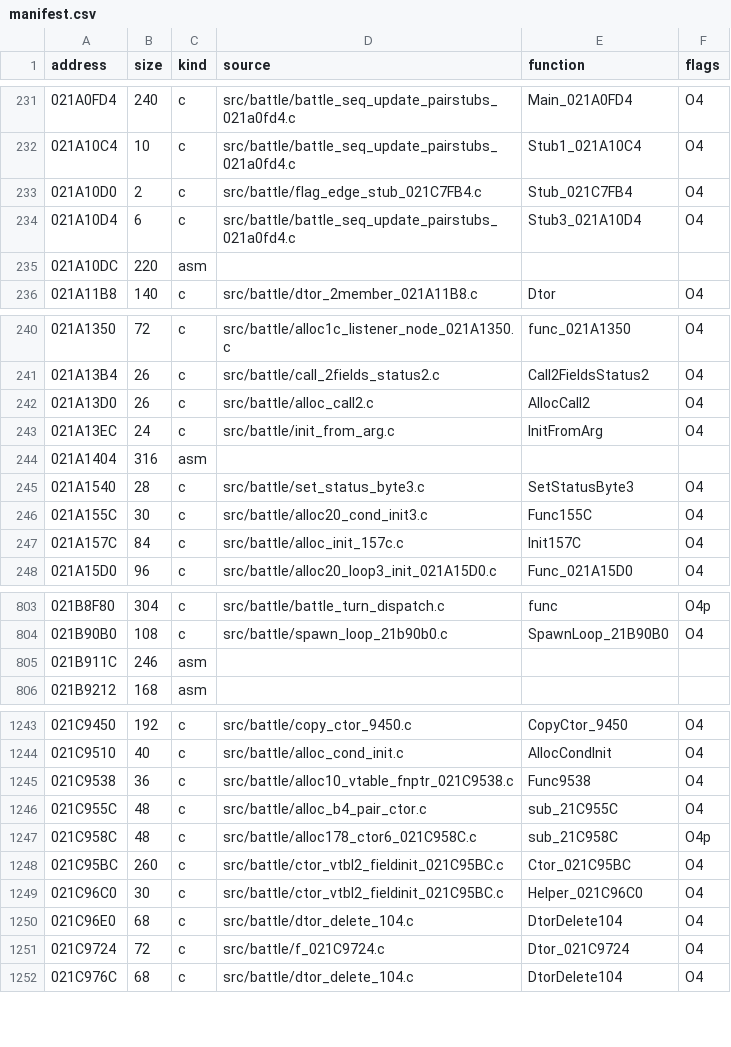
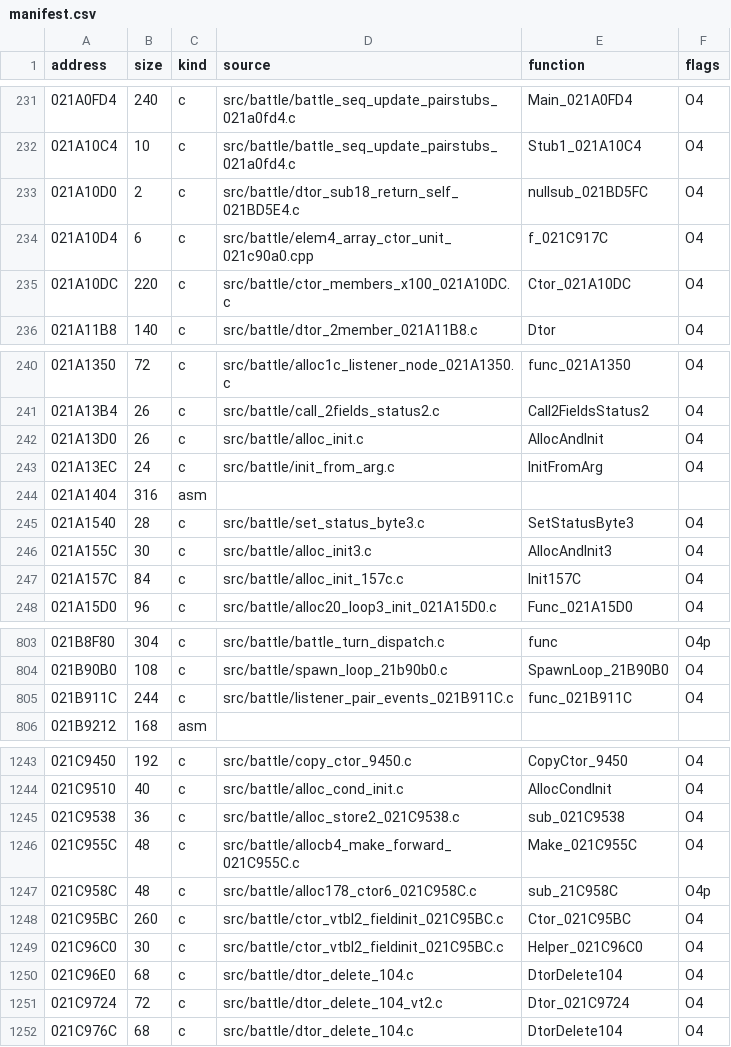
Before and after one commit to arcnid/ffc-decomp, a CSV file: config/ov002/manifest.csv, drawn as a sheet; only a part is shown, gaps mark what is left out; the diff covers the shown part only.

```diff
--- a/config/ov002/manifest.csv
+++ b/config/ov002/manifest.csv
@@ -232,5 +232,5 @@ address,size,kind,source,function,flags
 021A10C4,10,c,src/battle/battle_seq_update_pairstubs_021a0fd4.c,Stub1_021A10C4,O4
-021A10D0,2,c,src/battle/flag_edge_stub_021C7FB4.c,Stub_021C7FB4,O4
-021A10D4,6,c,src/battle/battle_seq_update_pairstubs_021a0fd4.c,Stub3_021A10D4,O4
-021A10DC,220,asm,,,
+021A10D0,2,c,src/battle/dtor_sub18_return_self_021BD5E4.c,nullsub_021BD5FC,O4
+021A10D4,6,c,src/battle/elem4_array_ctor_unit_021c90a0.cpp,f_021C917C,O4
+021A10DC,220,c,src/battle/ctor_members_x100_021A10DC.c,Ctor_021A10DC,O4
 021A11B8,140,c,src/battle/dtor_2member_021A11B8.c,Dtor,O4
@@ -241,3 +241,3 @@ address,size,kind,source,function,flags
 021A13B4,26,c,src/battle/call_2fields_status2.c,Call2FieldsStatus2,O4
-021A13D0,26,c,src/battle/alloc_call2.c,AllocCall2,O4
+021A13D0,26,c,src/battle/alloc_init.c,AllocAndInit,O4
 021A13EC,24,c,src/battle/init_from_arg.c,InitFromArg,O4
@@ -245,3 +245,3 @@ address,size,kind,source,function,flags
 021A1540,28,c,src/battle/set_status_byte3.c,SetStatusByte3,O4
-021A155C,30,c,src/battle/alloc20_cond_init3.c,Func155C,O4
+021A155C,30,c,src/battle/alloc_init3.c,AllocAndInit3,O4
 021A157C,84,c,src/battle/alloc_init_157c.c,Init157C,O4
@@ -804,3 +804,3 @@ address,size,kind,source,function,flags
 021B90B0,108,c,src/battle/spawn_loop_21b90b0.c,SpawnLoop_21B90B0,O4
-021B911C,246,asm,,,
+021B911C,244,c,src/battle/listener_pair_events_021B911C.c,func_021B911C,O4
 021B9212,168,asm,,,
@@ -1244,4 +1244,4 @@ address,size,kind,source,function,flags
 021C9510,40,c,src/battle/alloc_cond_init.c,AllocCondInit,O4
-021C9538,36,c,src/battle/alloc10_vtable_fnptr_021C9538.c,Func9538,O4
-021C955C,48,c,src/battle/alloc_b4_pair_ctor.c,sub_21C955C,O4
+021C9538,36,c,src/battle/alloc_store2_021C9538.c,sub_021C9538,O4
+021C955C,48,c,src/battle/allocb4_make_forward_021C955C.c,Make_021C955C,O4
 021C958C,48,c,src/battle/alloc178_ctor6_021C958C.c,sub_21C958C,O4p
@@ -1250,3 +1250,3 @@ address,size,kind,source,function,flags
 021C96E0,68,c,src/battle/dtor_delete_104.c,DtorDelete104,O4
-021C9724,72,c,src/battle/f_021C9724.c,Dtor_021C9724,O4
+021C9724,72,c,src/battle/dtor_delete_104_vt2.c,Dtor_021C9724,O4
 021C976C,68,c,src/battle/dtor_delete_104.c,DtorDelete104,O4
```
Also changed, not shown: 35 edited cells elsewhere in this file, 8 other files.
